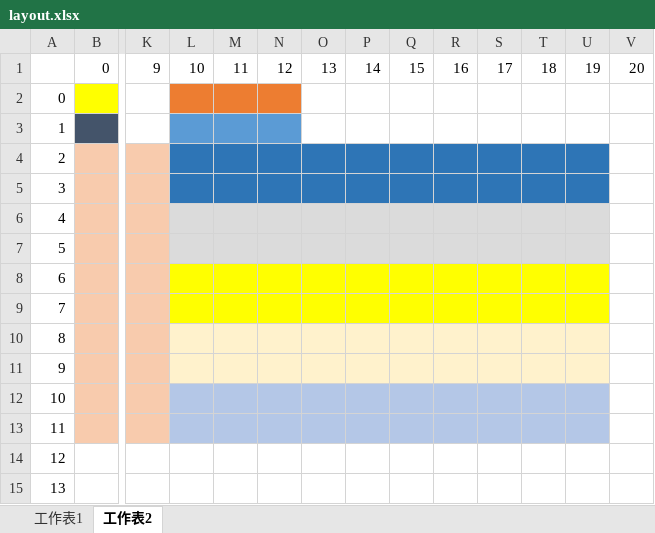
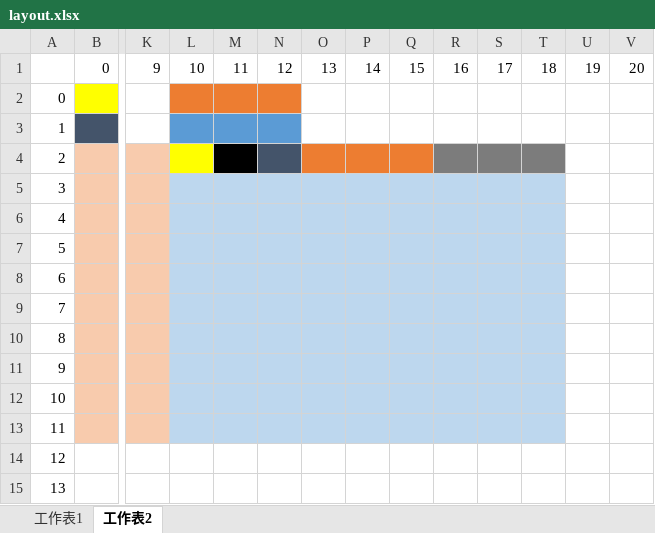
Before and after one commit to adamShiau/adamShiau_Python, an Excel workbook: myAPI/4_PIG_roadtest/layout.xlsx, sheet 工作表2, drawn as a sheet; only a part is shown, gaps mark what is left out; values as stored, in another font and other column widths than the file's, no borders; the diff names each change by its address in the sheet, - before the commit and + after, or states it on an @@ line.

```diff
--- a/myAPI/4_PIG_roadtest/layout.xlsx (sheet 工作表2)
+++ b/myAPI/4_PIG_roadtest/layout.xlsx (sheet 工作表2)
-L4 fill: #2E75B6
+L4 fill: #FFFF00
-M4 fill: #2E75B6
+M4 fill: #000000
-N4 fill: #2E75B6
+N4 fill: #44546A
-O4:Q4 fill: #2E75B6
+O4:Q4 fill: #ED7D31
-R4:T4 fill: #2E75B6
+R4:T4 fill: #7C7C7C
-U4:U5 fill: #2E75B6
+U4:U5 fill: none
-L5:T5 fill: #2E75B6
+L5:T5 fill: #BDD7EE
-L6:T7 fill: #DBDBDB
+L6:T7 fill: #BDD7EE
-U6:U7 fill: #DBDBDB
+U6:U7 fill: none
-L8:T9 fill: #FFFF00
+L8:T9 fill: #BDD7EE
-U8:U9 fill: #FFFF00
+U8:U9 fill: none
-L10:T11 fill: #FFF2CC
+L10:T11 fill: #BDD7EE
-U10:U11 fill: #FFF2CC
+U10:U11 fill: none
-U12:U13 fill: #B4C7E7
+U12:U13 fill: none
```
Also changed, not shown: 5 other files.
